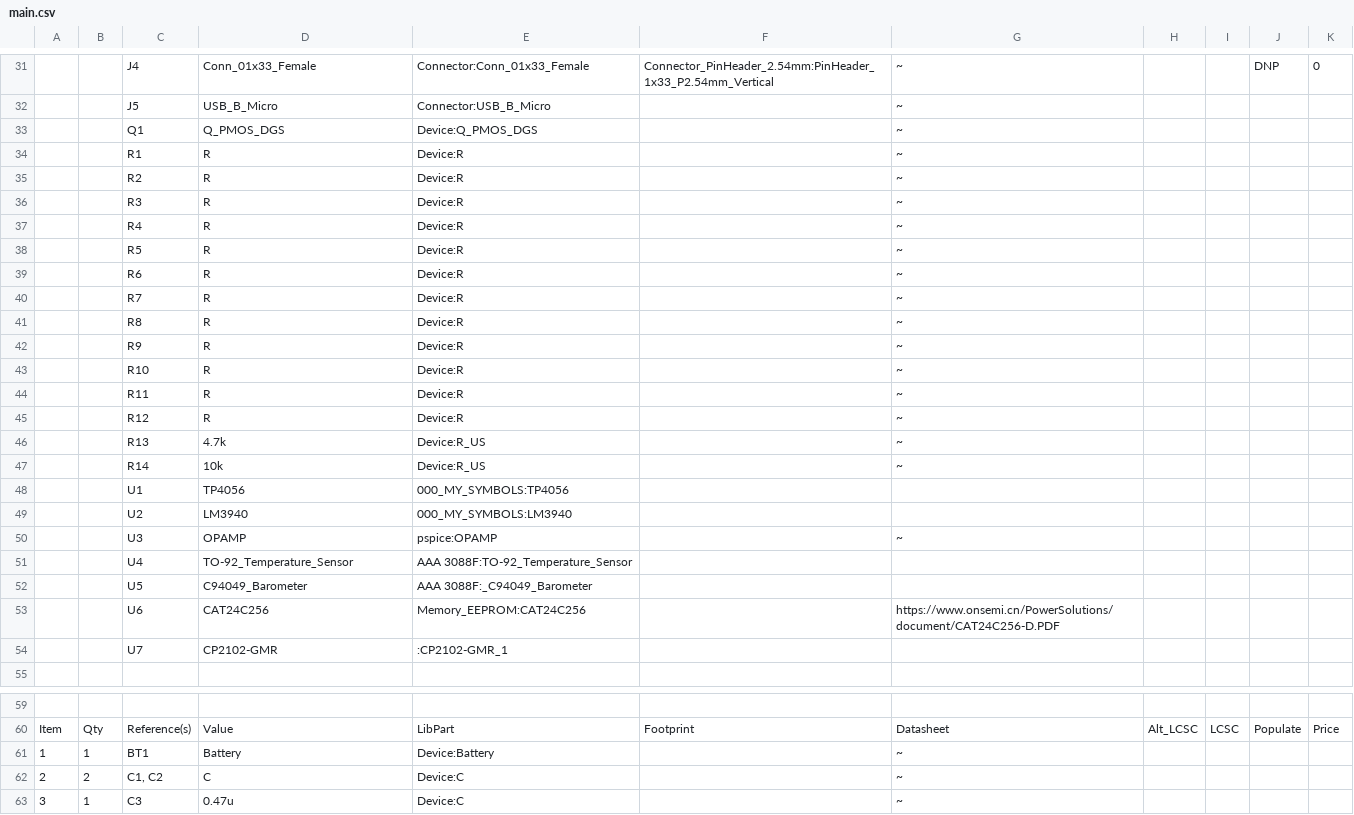
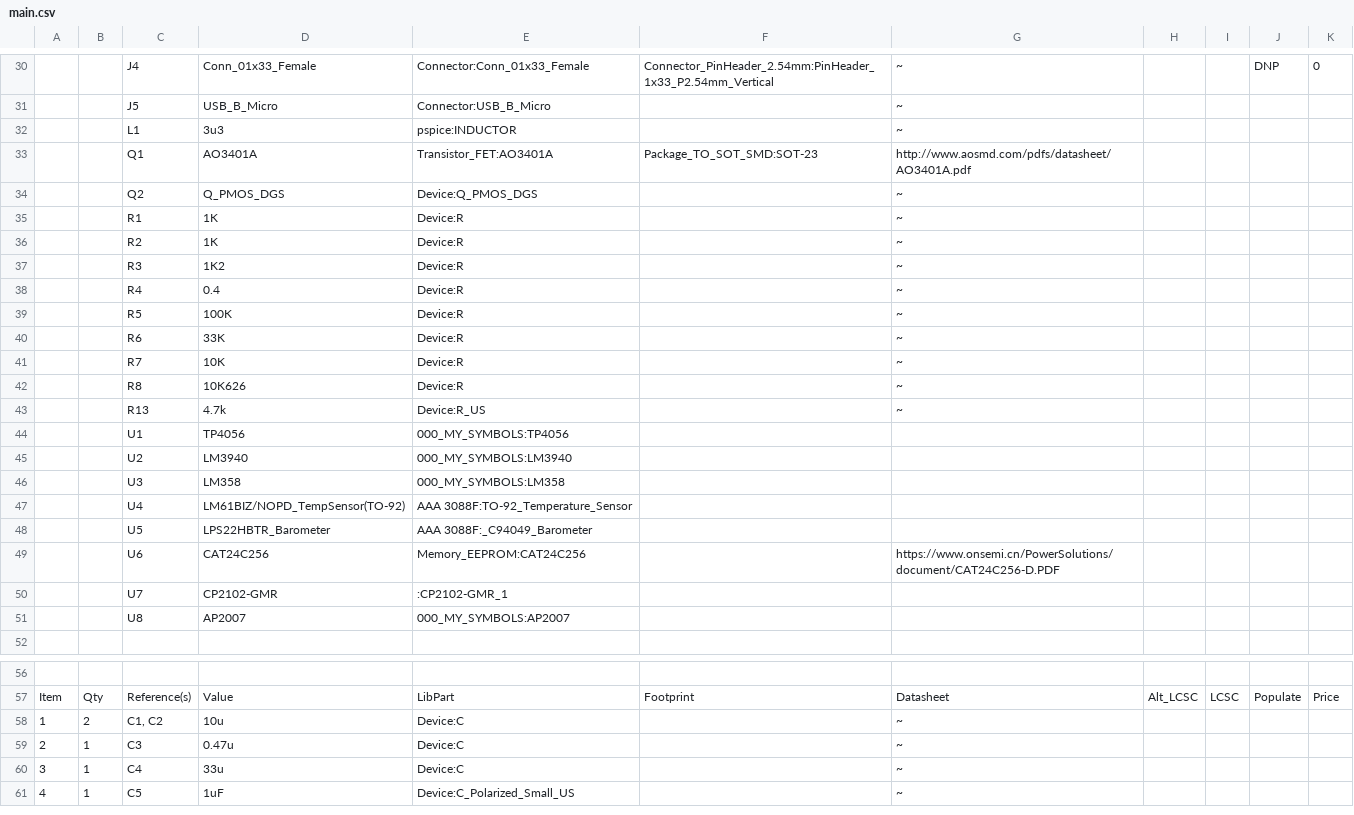
Before and after one commit to the-user-created/EEE3088F-Team-9, a CSV file: PCB/main/main.csv, drawn as a sheet; only a part is shown, gaps mark what is left out; the shorter side is filled out with more unchanged rows; removed rows and columns are numbered as before the commit, all else as after; the diff covers the shown part only; the diff names each change by its address in the sheet, - before the commit and + after, or states it on an @@ line.

```diff
--- a/PCB/main/main.csv
+++ b/PCB/main/main.csv
+row 32:  |  | L1 | 3u3 | pspice:INDUCTOR |  | ~
+row 33:  |  | Q1 | AO3401A | Transistor_FET:AO3401A | Package_TO_SOT_SMD:SOT-23 | http://www.aosmd.com/pdfs/datasheet/AO3401A.pdf
-C34: Q1
+C34: Q2
-D35:D36: R
+D35:D36: 1K
-D37: R
+D37: 1K2
-D38: R
+D38: 0.4
-D39: R
+D39: 100K
-D40: R
+D40: 33K
-D41: R
+D41: 10K
-D42: R
+D42: 10K626
-row 42:  |  | R9 | R | Device:R |  | ~
-row 43:  |  | R10 | R | Device:R |  | ~
-row 44:  |  | R11 | R | Device:R |  | ~
-row 45:  |  | R12 | R | Device:R |  | ~
-row 47:  |  | R14 | 10k | Device:R_US |  | ~
-row 50:  |  | U3 | OPAMP | pspice:OPAMP |  | ~
+row 46:  |  | U3 | LM358 | 000_MY_SYMBOLS:LM358
-D47: TO-92_Temperature_Sensor
+D47: LM61BIZ/NOPD_TempSensor(TO-92)
-D48: C94049_Barometer
+D48: LPS22HBTR_Barometer
+row 51:  |  | U8 | AP2007 | 000_MY_SYMBOLS:AP2007
-row 61: 1 | 1 | BT1 | Battery | Device:Battery |  | ~
@@ column A renumbered between rows 58 and 90 @@
-D58: C
+D58: 10u
```
Also changed, not shown: 14 added rows, 6 removed rows and 20 edited cells elsewhere in this file, 17 other files.
